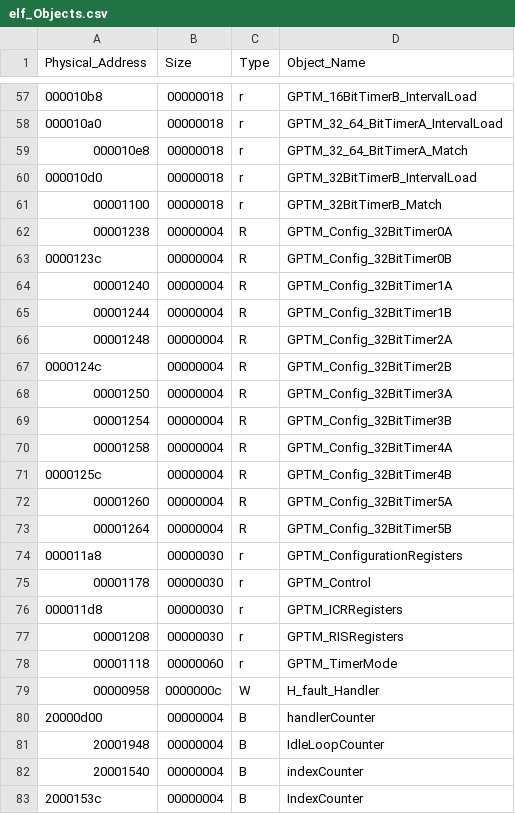
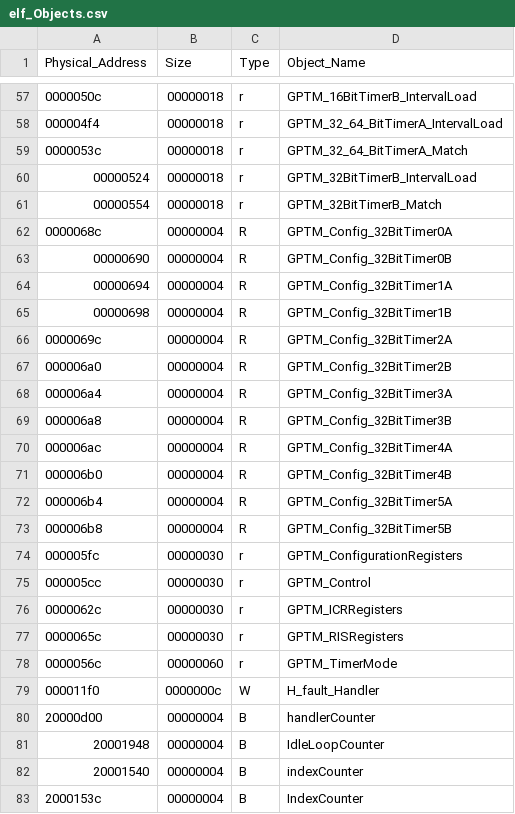
Before and after one commit to madonnamagdymoussa/MemoryUsageTool, a CSV file: MemUsage_V3/Madonna_MemUsageScript/elf_Objects.csv, drawn as a sheet; only a part is shown, gaps mark what is left out; the diff covers the shown part only.

```diff
--- a/MemUsage_V3/Madonna_MemUsageScript/elf_Objects.csv
+++ b/MemUsage_V3/Madonna_MemUsageScript/elf_Objects.csv
@@ -57,24 +57,24 @@ Physical_Address,Size,Type,Object_Name
-000010b8,00000018,r,GPTM_16BitTimerB_IntervalLoad
-000010a0,00000018,r,GPTM_32_64_BitTimerA_IntervalLoad
-000010e8,00000018,r,GPTM_32_64_BitTimerA_Match
-000010d0,00000018,r,GPTM_32BitTimerB_IntervalLoad
-00001100,00000018,r,GPTM_32BitTimerB_Match
-00001238,00000004,R,GPTM_Config_32BitTimer0A
-0000123c,00000004,R,GPTM_Config_32BitTimer0B
-00001240,00000004,R,GPTM_Config_32BitTimer1A
-00001244,00000004,R,GPTM_Config_32BitTimer1B
-00001248,00000004,R,GPTM_Config_32BitTimer2A
-0000124c,00000004,R,GPTM_Config_32BitTimer2B
-00001250,00000004,R,GPTM_Config_32BitTimer3A
-00001254,00000004,R,GPTM_Config_32BitTimer3B
-00001258,00000004,R,GPTM_Config_32BitTimer4A
-0000125c,00000004,R,GPTM_Config_32BitTimer4B
-00001260,00000004,R,GPTM_Config_32BitTimer5A
-00001264,00000004,R,GPTM_Config_32BitTimer5B
-000011a8,00000030,r,GPTM_ConfigurationRegisters
-00001178,00000030,r,GPTM_Control
-000011d8,00000030,r,GPTM_ICRRegisters
-00001208,00000030,r,GPTM_RISRegisters
-00001118,00000060,r,GPTM_TimerMode
-00000958,0000000c,W,H_fault_Handler
+0000050c,00000018,r,GPTM_16BitTimerB_IntervalLoad
+000004f4,00000018,r,GPTM_32_64_BitTimerA_IntervalLoad
+0000053c,00000018,r,GPTM_32_64_BitTimerA_Match
+00000524,00000018,r,GPTM_32BitTimerB_IntervalLoad
+00000554,00000018,r,GPTM_32BitTimerB_Match
+0000068c,00000004,R,GPTM_Config_32BitTimer0A
+00000690,00000004,R,GPTM_Config_32BitTimer0B
+00000694,00000004,R,GPTM_Config_32BitTimer1A
+00000698,00000004,R,GPTM_Config_32BitTimer1B
+0000069c,00000004,R,GPTM_Config_32BitTimer2A
+000006a0,00000004,R,GPTM_Config_32BitTimer2B
+000006a4,00000004,R,GPTM_Config_32BitTimer3A
+000006a8,00000004,R,GPTM_Config_32BitTimer3B
+000006ac,00000004,R,GPTM_Config_32BitTimer4A
+000006b0,00000004,R,GPTM_Config_32BitTimer4B
+000006b4,00000004,R,GPTM_Config_32BitTimer5A
+000006b8,00000004,R,GPTM_Config_32BitTimer5B
+000005fc,00000030,r,GPTM_ConfigurationRegisters
+000005cc,00000030,r,GPTM_Control
+0000062c,00000030,r,GPTM_ICRRegisters
+0000065c,00000030,r,GPTM_RISRegisters
+0000056c,00000060,r,GPTM_TimerMode
+000011f0,0000000c,W,H_fault_Handler
 20000d00,00000004,B,handlerCounter
```
Also changed, not shown: 94 edited cells elsewhere in this file, 8 other files.
